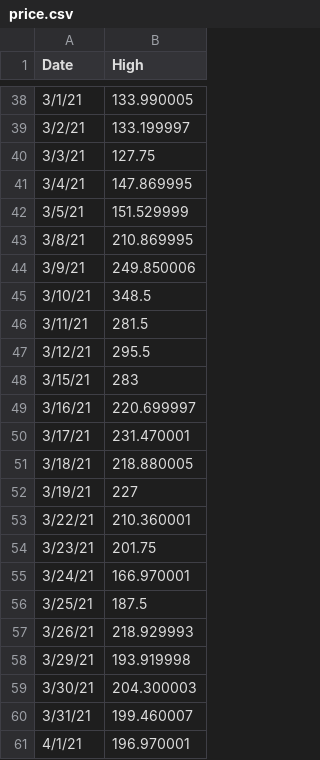
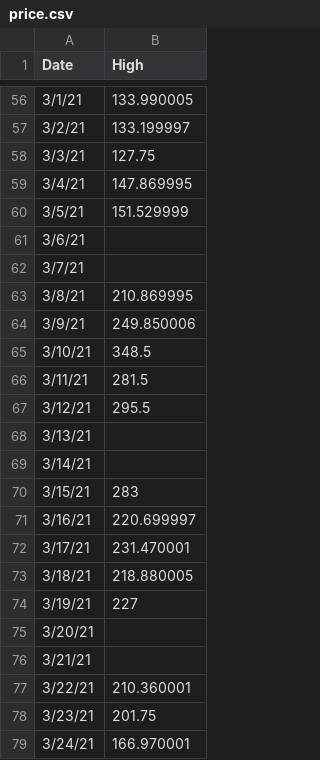
Before and after one commit to ericch99/gme-pomp, a CSV file: price.csv, drawn as a sheet; only a part is shown, gaps mark what is left out; the shorter side is filled out with more unchanged rows; the diff covers the shown part only; the diff names each change by its address in the sheet, - before the commit and + after, or states it on an @@ line.

```diff
--- a/price.csv
+++ b/price.csv
+row 61: 3/6/21
+row 62: 3/7/21
+row 68: 3/13/21
+row 69: 3/14/21
+row 75: 3/20/21
+row 76: 3/21/21
```
Also changed, not shown: 20 added rows and 2 edited cells elsewhere in this file.
